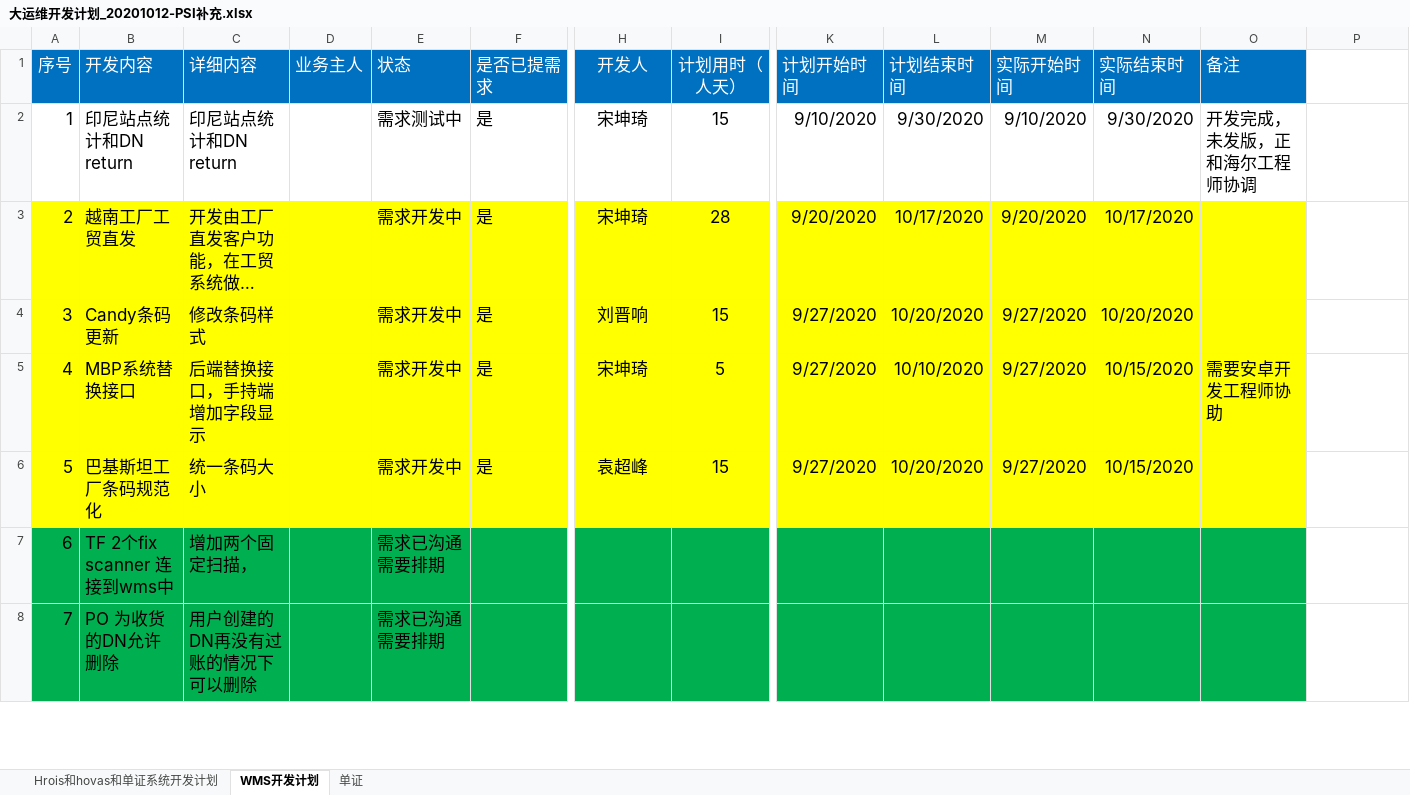
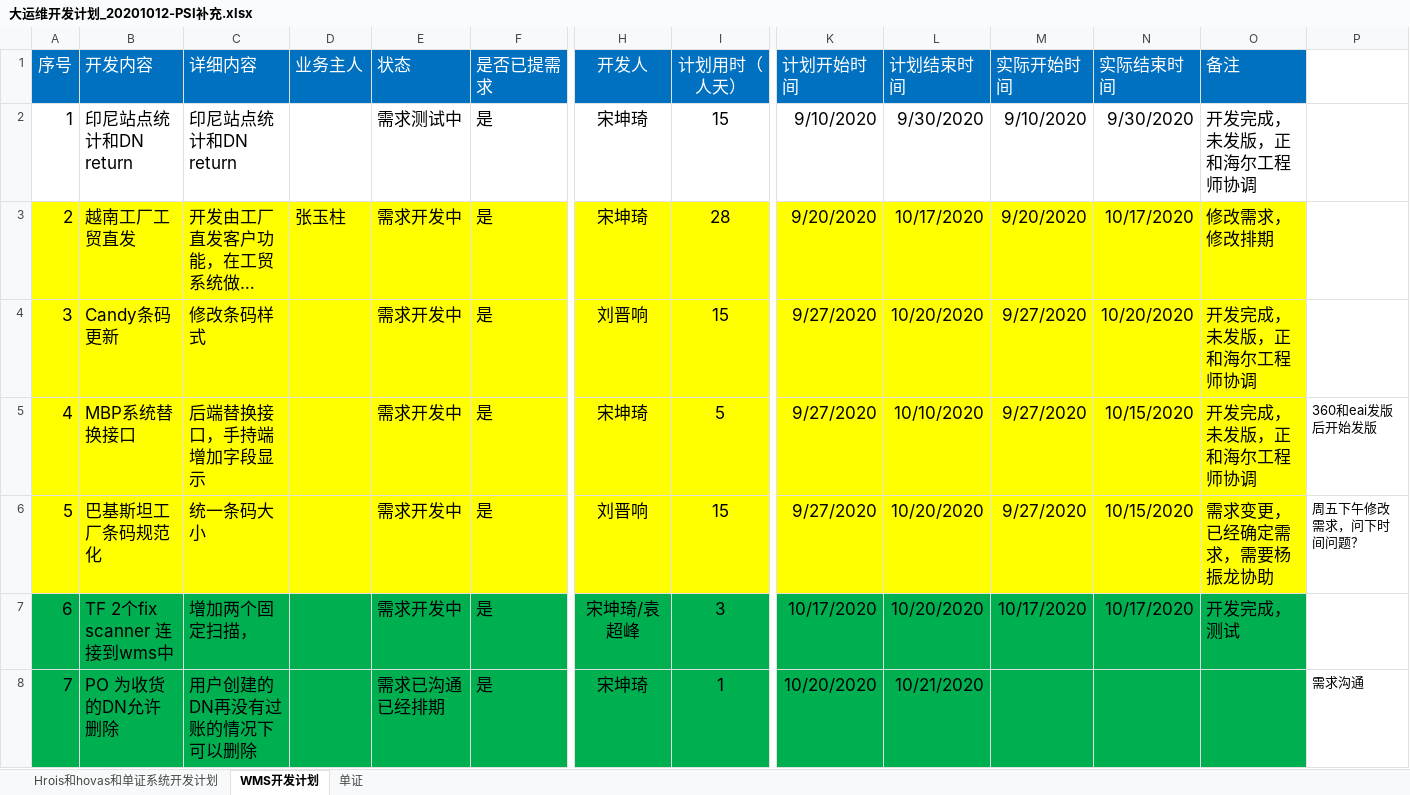
Before and after one commit to majihong1991/overseas-projects, an Excel workbook: Hrois+Hovas+单证/01_项目需求/大运维开发计划_20201012-PSI补充.xlsx, sheet WMS开发计划, drawn as a sheet; only a part is shown, gaps mark what is left out; long unchanged cells end in …; values as stored, in another font and other column widths than the file's, no borders; the diff covers the shown part only; the diff names each change by its address in the sheet, - before the commit and + after, or states it on an @@ line.

```diff
--- a/Hrois+Hovas+单证/01_项目需求/大运维开发计划_20201012-PSI补充.xlsx (sheet WMS开发计划)
+++ b/Hrois+Hovas+单证/01_项目需求/大运维开发计划_20201012-PSI补充.xlsx (sheet WMS开发计划)
-D3 (业务主人): (empty)
+D3 (业务主人): 张玉柱
-O3 (备注): (empty)
+O3 (备注): 修改需求，修改排期
-O4 (备注): (empty)
+O4 (备注): 开发完成，未发版，正和海尔工程师协调
-O5 (备注): 需要安卓开发工程师协助
+O5 (备注): 开发完成，未发版，正和海尔工程师协调
-P5: (empty)
+P5: 360和eai发版后开始发版
-H6 (开发人): 袁超峰
+H6 (开发人): 刘晋响
-O6 (备注): (empty)
+O6 (备注): 需求变更，已经确定需求，需要杨振龙协助
-P6: (empty)
+P6: 周五下午修改需求，问下时间问题？
-E7 (状态): 需求已沟通需要排期
+E7 (状态): 需求开发中
-F7:F8 (是否已提需求): (empty)
+F7:F8 (是否已提需求): 是
-H7 (开发人): (empty)
+H7 (开发人): 宋坤琦/袁超峰
-I7 (计划用时（人天）): (empty)
+I7 (计划用时（人天）): 3
-K7 (计划开始时间): (empty)
+K7 (计划开始时间): 10/17/2020
-L7 (计划结束时间): (empty)
+L7 (计划结束时间): 10/20/2020
-M7 (实际开始时间): (empty)
+M7 (实际开始时间): 10/17/2020
-N7 (实际结束时间): (empty)
+N7 (实际结束时间): 10/17/2020
-O7 (备注): (empty)
+O7 (备注): 开发完成，测试
-E8 (状态): 需求已沟通需要排期
+E8 (状态): 需求已沟通已经排期
-H8 (开发人): (empty)
+H8 (开发人): 宋坤琦
-I8 (计划用时（人天）): (empty)
+I8 (计划用时（人天）): 1
-K8 (计划开始时间): (empty)
+K8 (计划开始时间): 10/20/2020
-L8 (计划结束时间): (empty)
+L8 (计划结束时间): 10/21/2020
-P8: (empty)
+P8: 需求沟通
```
Also changed, not shown: 2 added rows, 2 removed rows and 15 edited cells elsewhere in this sheet, sheet Hrois和hovas和单证系统开发计划, Hrois+Hovas+单证/02_项目问题处理/运维Issue Log.xlsx, 7 other files.
